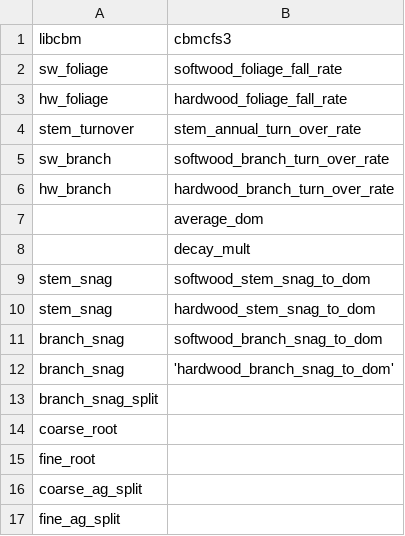
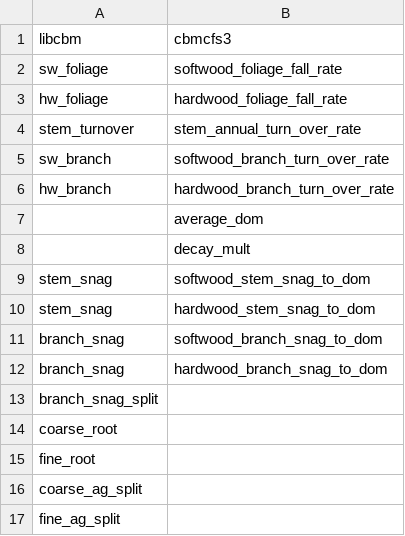
Before and after one commit to xapple/cbmcfs3_runner, a CSV file: cbmcfs3_runner/extra_data/libcbm_turnover_rates.csv, drawn as a sheet; the diff names each change by its address in the sheet, - before the commit and + after, or states it on an @@ line.

Commit message:
Create a method that loads a comparison data frame of turnover rate and a method that checks the difference is below a certain threshold

```diff
--- a/cbmcfs3_runner/extra_data/libcbm_turnover_rates.csv
+++ b/cbmcfs3_runner/extra_data/libcbm_turnover_rates.csv
-B12: 'hardwood_branch_snag_to_dom'
+B12: hardwood_branch_snag_to_dom
```
Also changed, not shown: 1 other file.
